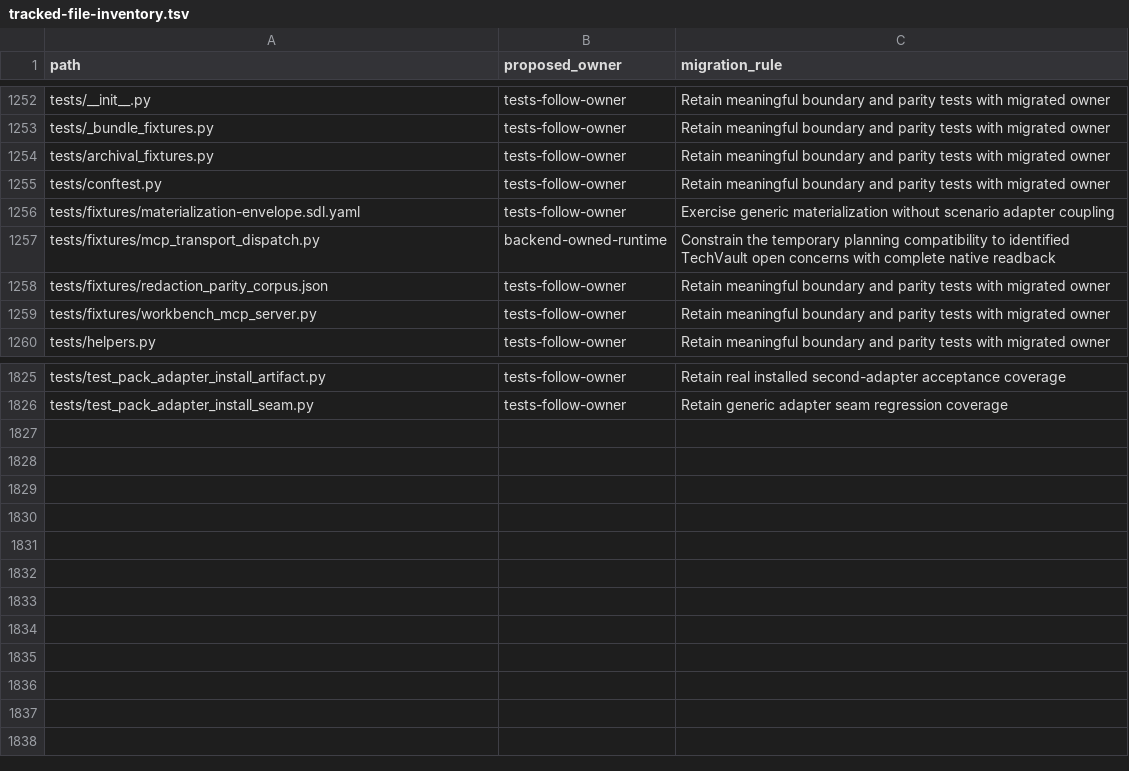
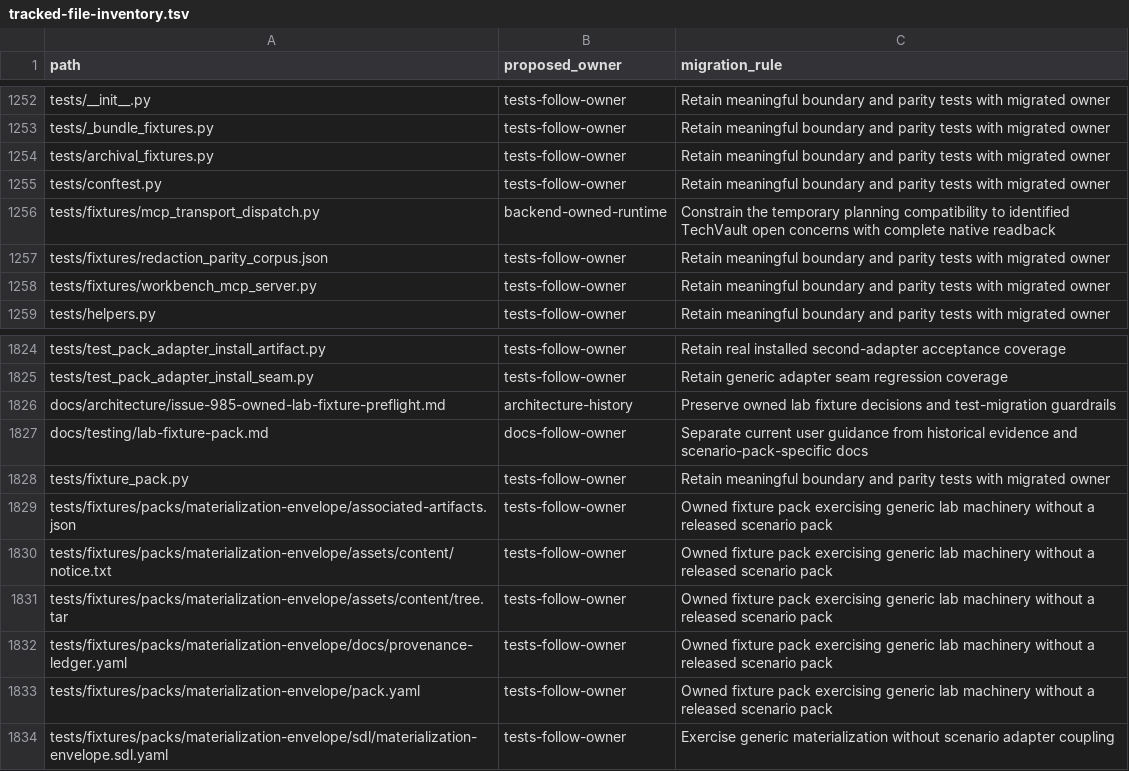
Before and after one commit to Brad-Edwards/aptl, a TSV file: docs/reviews/962-lilrae-readiness/tracked-file-inventory.tsv, drawn as a sheet; only a part is shown, gaps mark what is left out; removed rows and columns are numbered as before the commit, all else as after; the diff names each change by its address in the sheet, - before the commit and + after, or states it on an @@ line.

Commit message:
test: admit an APTL-owned fixture pack for lab machinery tests

```diff
--- a/docs/reviews/962-lilrae-readiness/tracked-file-inventory.tsv
+++ b/docs/reviews/962-lilrae-readiness/tracked-file-inventory.tsv
-row 1256: tests/fixtures/materialization-envelope.sdl.yaml | tests-follow-owner | Exercise generic materialization without scenario adapter coupling
+row 1826: docs/architecture/issue-985-owned-lab-fixture-preflight.md | architecture-history | Preserve owned lab fixture decisions and test-migration guardrails
+row 1827: docs/testing/lab-fixture-pack.md | docs-follow-owner | Separate current user guidance from historical evidence and scenario-pack-specific docs
+row 1828: tests/fixture_pack.py | tests-follow-owner | Retain meaningful boundary and parity tests with migrated owner
+row 1829: tests/fixtures/packs/materialization-envelope/associated-artifacts.json | tests-follow-owner | Owned fixture pack exercising generic lab machinery without a released scenario pack
+row 1830: tests/fixtures/packs/materialization-envelope/assets/content/notice.txt | tests-follow-owner | Owned fixture pack exercising generic lab machinery without a released scenario pack
+row 1831: tests/fixtures/packs/materialization-envelope/assets/content/tree.tar | tests-follow-owner | Owned fixture pack exercising generic lab machinery without a released scenario pack
+row 1832: tests/fixtures/packs/materialization-envelope/docs/provenance-ledger.yaml | tests-follow-owner | Owned fixture pack exercising generic lab machinery without a released scenario pack
+row 1833: tests/fixtures/packs/materialization-envelope/pack.yaml | tests-follow-owner | Owned fixture pack exercising generic lab machinery without a released scenario pack
+row 1834: tests/fixtures/packs/materialization-envelope/sdl/materialization-envelope.sdl.yaml | tests-follow-owner | Exercise generic materialization without scenario adapter coupling
```
Also changed, not shown: 27 other files.
